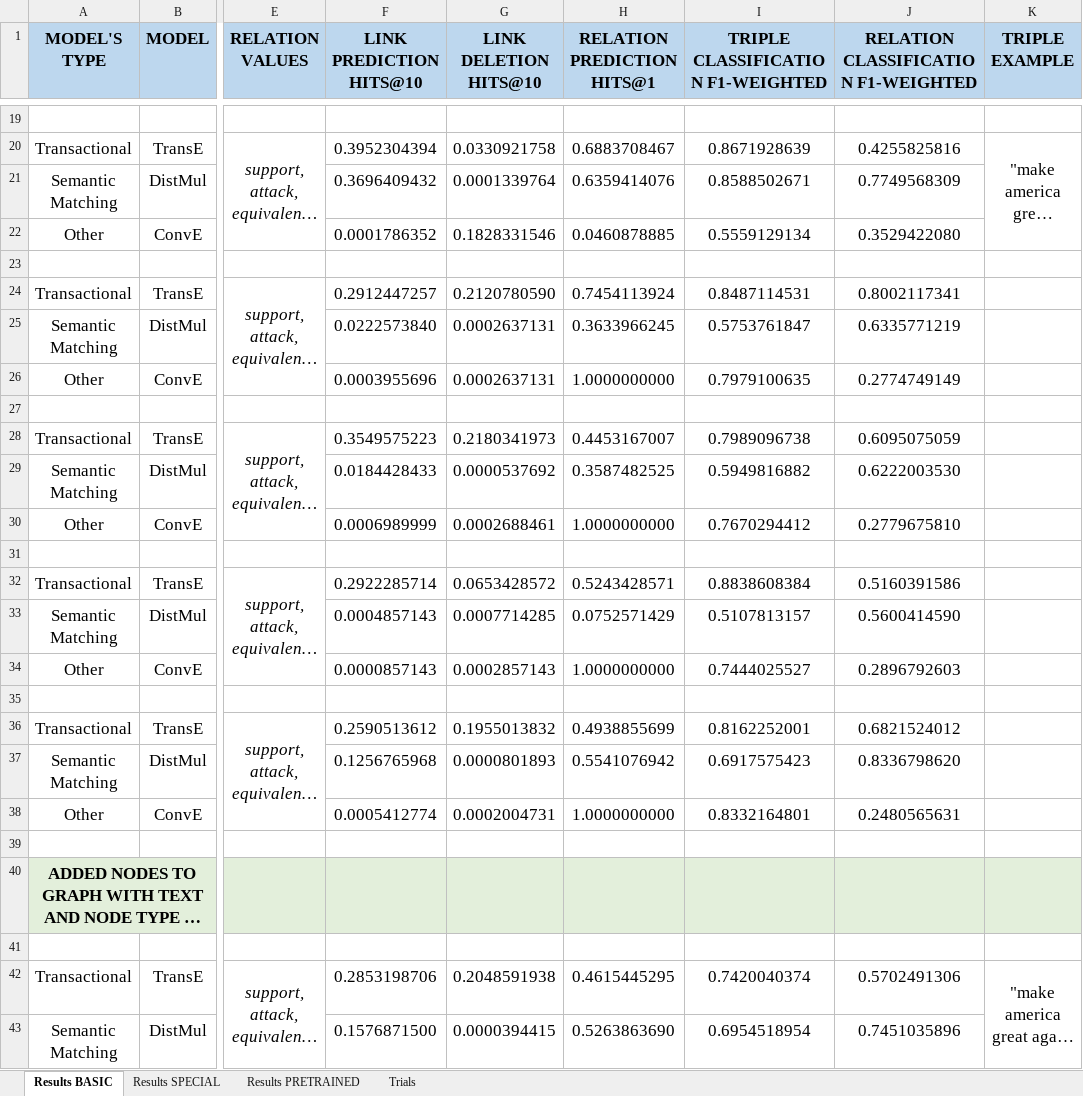
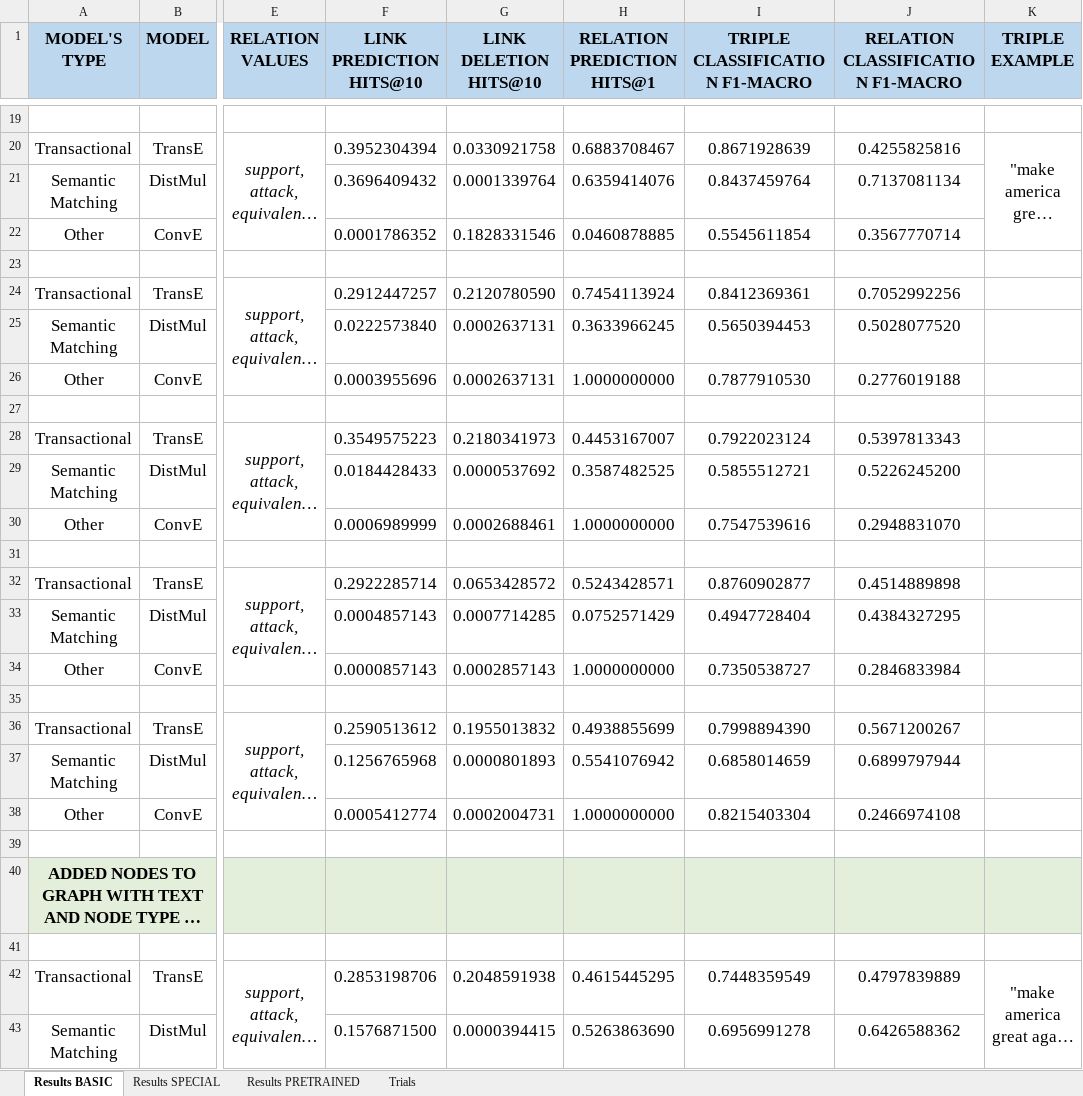
Before and after one commit to deborahdore/political-debates-graph-analysis, an Excel workbook: benchmarking/results/results.xlsx, sheet Results BASIC, drawn as a sheet; only a part is shown, gaps mark what is left out; long unchanged cells end in …; values as stored, in another font and other column widths than the file's, no borders; the diff covers the shown part only; the diff names each change by its address in the sheet, - before the commit and + after, or states it on an @@ line.

Commit message:
updated results

```diff
--- a/benchmarking/results/results.xlsx (sheet Results BASIC)
+++ b/benchmarking/results/results.xlsx (sheet Results BASIC)
-I1: TRIPLE CLASSIFICATION F1-WEIGHTED
+I1: TRIPLE CLASSIFICATION F1-MACRO
-J1: RELATION CLASSIFICATION F1-WEIGHTED
+J1: RELATION CLASSIFICATION F1-MACRO
-I21 (TRIPLE CLASSIFICATION F1-MACRO): 0.8588502671
+I21 (TRIPLE CLASSIFICATION F1-MACRO): 0.8437459764
-J21 (RELATION CLASSIFICATION F1-MACRO): 0.7749568309
+J21 (RELATION CLASSIFICATION F1-MACRO): 0.7137081134
-I22 (TRIPLE CLASSIFICATION F1-MACRO): 0.5559129134
+I22 (TRIPLE CLASSIFICATION F1-MACRO): 0.5545611854
-J22 (RELATION CLASSIFICATION F1-MACRO): 0.3529422080
+J22 (RELATION CLASSIFICATION F1-MACRO): 0.3567770714
-I24 (TRIPLE CLASSIFICATION F1-MACRO): 0.8487114531
+I24 (TRIPLE CLASSIFICATION F1-MACRO): 0.8412369361
-J24 (RELATION CLASSIFICATION F1-MACRO): 0.8002117341
+J24 (RELATION CLASSIFICATION F1-MACRO): 0.7052992256
-I25 (TRIPLE CLASSIFICATION F1-MACRO): 0.5753761847
+I25 (TRIPLE CLASSIFICATION F1-MACRO): 0.5650394453
-J25 (RELATION CLASSIFICATION F1-MACRO): 0.6335771219
+J25 (RELATION CLASSIFICATION F1-MACRO): 0.5028077520
-I26 (TRIPLE CLASSIFICATION F1-MACRO): 0.7979100635
+I26 (TRIPLE CLASSIFICATION F1-MACRO): 0.7877910530
-J26 (RELATION CLASSIFICATION F1-MACRO): 0.2774749149
+J26 (RELATION CLASSIFICATION F1-MACRO): 0.2776019188
-I28 (TRIPLE CLASSIFICATION F1-MACRO): 0.7989096738
+I28 (TRIPLE CLASSIFICATION F1-MACRO): 0.7922023124
-J28 (RELATION CLASSIFICATION F1-MACRO): 0.6095075059
+J28 (RELATION CLASSIFICATION F1-MACRO): 0.5397813343
-I29 (TRIPLE CLASSIFICATION F1-MACRO): 0.5949816882
+I29 (TRIPLE CLASSIFICATION F1-MACRO): 0.5855512721
-J29 (RELATION CLASSIFICATION F1-MACRO): 0.6222003530
+J29 (RELATION CLASSIFICATION F1-MACRO): 0.5226245200
-I30 (TRIPLE CLASSIFICATION F1-MACRO): 0.7670294412
+I30 (TRIPLE CLASSIFICATION F1-MACRO): 0.7547539616
-J30 (RELATION CLASSIFICATION F1-MACRO): 0.2779675810
+J30 (RELATION CLASSIFICATION F1-MACRO): 0.2948831070
-I32 (TRIPLE CLASSIFICATION F1-MACRO): 0.8838608384
+I32 (TRIPLE CLASSIFICATION F1-MACRO): 0.8760902877
-J32 (RELATION CLASSIFICATION F1-MACRO): 0.5160391586
+J32 (RELATION CLASSIFICATION F1-MACRO): 0.4514889898
-I33 (TRIPLE CLASSIFICATION F1-MACRO): 0.5107813157
+I33 (TRIPLE CLASSIFICATION F1-MACRO): 0.4947728404
-J33 (RELATION CLASSIFICATION F1-MACRO): 0.5600414590
+J33 (RELATION CLASSIFICATION F1-MACRO): 0.4384327295
-I34 (TRIPLE CLASSIFICATION F1-MACRO): 0.7444025527
+I34 (TRIPLE CLASSIFICATION F1-MACRO): 0.7350538727
-J34 (RELATION CLASSIFICATION F1-MACRO): 0.2896792603
+J34 (RELATION CLASSIFICATION F1-MACRO): 0.2846833984
-I36 (TRIPLE CLASSIFICATION F1-MACRO): 0.8162252001
+I36 (TRIPLE CLASSIFICATION F1-MACRO): 0.7998894390
-J36 (RELATION CLASSIFICATION F1-MACRO): 0.6821524012
+J36 (RELATION CLASSIFICATION F1-MACRO): 0.5671200267
-I37 (TRIPLE CLASSIFICATION F1-MACRO): 0.6917575423
+I37 (TRIPLE CLASSIFICATION F1-MACRO): 0.6858014659
-J37 (RELATION CLASSIFICATION F1-MACRO): 0.8336798620
+J37 (RELATION CLASSIFICATION F1-MACRO): 0.6899797944
-I38 (TRIPLE CLASSIFICATION F1-MACRO): 0.8332164801
+I38 (TRIPLE CLASSIFICATION F1-MACRO): 0.8215403304
-J38 (RELATION CLASSIFICATION F1-MACRO): 0.2480565631
+J38 (RELATION CLASSIFICATION F1-MACRO): 0.2466974108
-I42 (TRIPLE CLASSIFICATION F1-MACRO): 0.7420040374
+I42 (TRIPLE CLASSIFICATION F1-MACRO): 0.7448359549
-J42 (RELATION CLASSIFICATION F1-MACRO): 0.5702491306
+J42 (RELATION CLASSIFICATION F1-MACRO): 0.4797839889
-I43 (TRIPLE CLASSIFICATION F1-MACRO): 0.6954518954
+I43 (TRIPLE CLASSIFICATION F1-MACRO): 0.6956991278
-J43 (RELATION CLASSIFICATION F1-MACRO): 0.7451035896
+J43 (RELATION CLASSIFICATION F1-MACRO): 0.6426588362
```
Also changed, not shown: 36 edited cells elsewhere in this sheet, sheet Results SPECIAL, 36 other files.
